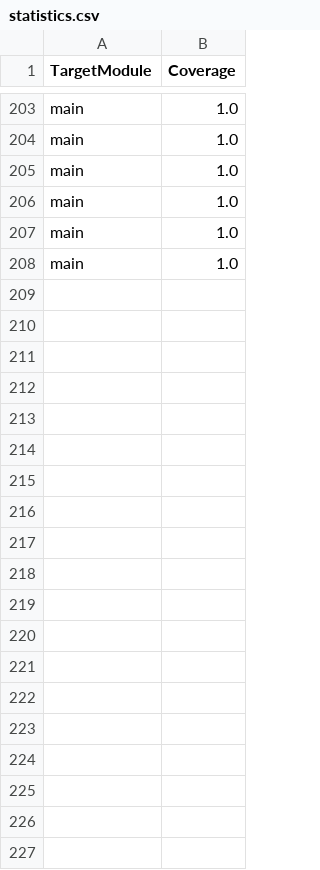
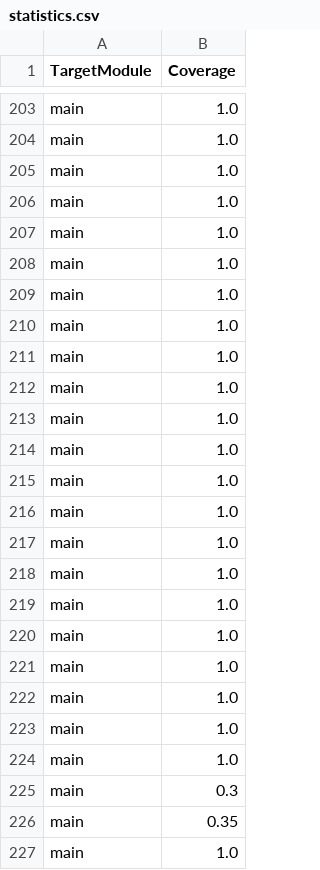
Before and after one commit to nananaooo/testing, a CSV file: pynguin-report/statistics.csv, drawn as a sheet; only a part is shown, gaps mark what is left out; the diff covers the shown part only; the diff names each change by its address in the sheet, - before the commit and + after, or states it on an @@ line.

```diff
--- a/pynguin-report/statistics.csv
+++ b/pynguin-report/statistics.csv
+row 209: main | 1.0
+row 210: main | 1.0
+row 211: main | 1.0
+row 212: main | 1.0
+row 213: main | 1.0
+row 214: main | 1.0
+row 215: main | 1.0
+row 216: main | 1.0
+row 217: main | 1.0
+row 218: main | 1.0
+row 219: main | 1.0
+row 220: main | 1.0
+row 221: main | 1.0
+row 222: main | 1.0
+row 223: main | 1.0
+row 224: main | 1.0
+row 225: main | 0.3
+row 226: main | 0.35
+row 227: main | 1.0
```
Also changed, not shown: 13 added rows elsewhere in this file, 12 other files.
